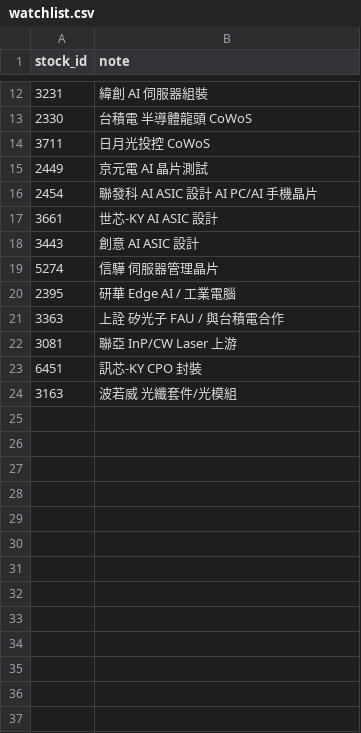
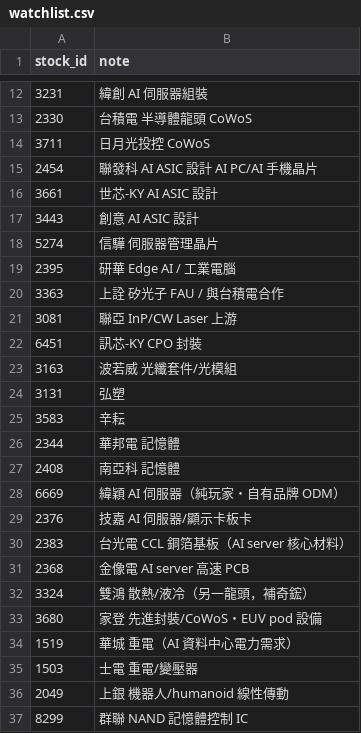
Before and after one commit to chousir/stockpick, a CSV file: watchlist/watchlist.csv, drawn as a sheet; only a part is shown, gaps mark what is left out; removed rows and columns are numbered as before the commit, all else as after; the diff names each change by its address in the sheet, - before the commit and + after, or states it on an @@ line.

```diff
--- a/watchlist/watchlist.csv
+++ b/watchlist/watchlist.csv
-row 15: 2449 | 京元電 AI 晶片測試
+row 24: 3131 | 弘塑
+row 25: 3583 | 辛耘
+row 26: 2344 | 華邦電 記憶體
+row 27: 2408 | 南亞科 記憶體
+row 28: 6669 | 緯穎 AI 伺服器（純玩家・自有品牌 ODM）
+row 29: 2376 | 技嘉 AI 伺服器/顯示卡板卡
+row 30: 2383 | 台光電 CCL 銅箔基板（AI server 核心材料）
+row 31: 2368 | 金像電 AI server 高速 PCB
+row 32: 3324 | 雙鴻 散熱/液冷（另一龍頭，補奇鋐）
+row 33: 3680 | 家登 先進封裝/CoWoS・EUV pod 設備
+row 34: 1519 | 華城 重電（AI 資料中心電力需求）
+row 35: 1503 | 士電 重電/變壓器
+row 36: 2049 | 上銀 機器人/humanoid 線性傳動
+row 37: 8299 | 群聯 NAND 記憶體控制 IC
```
